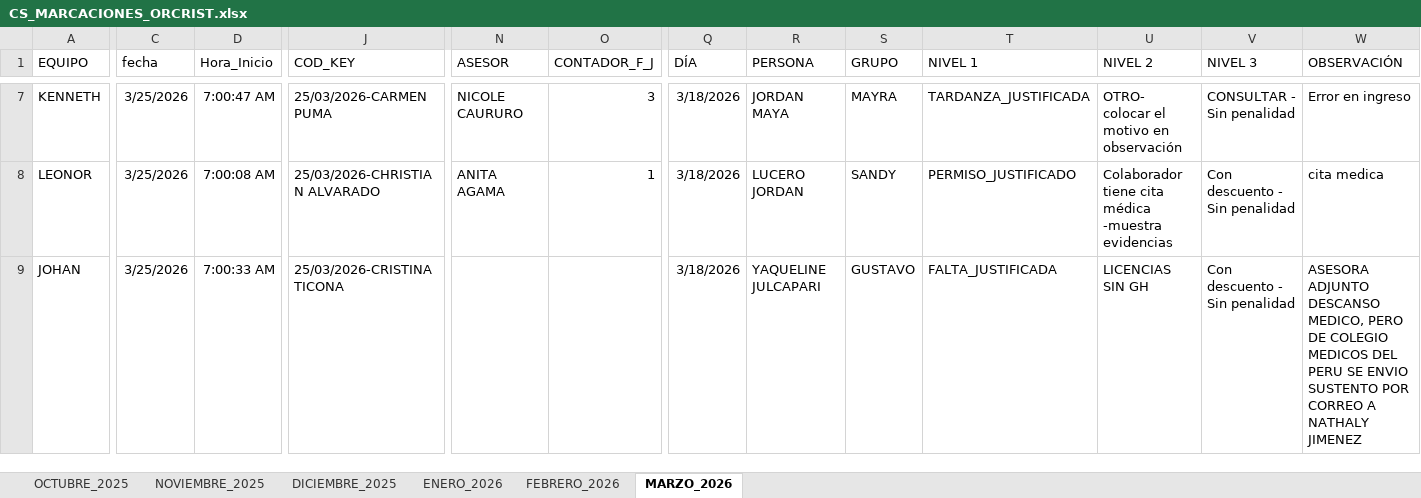
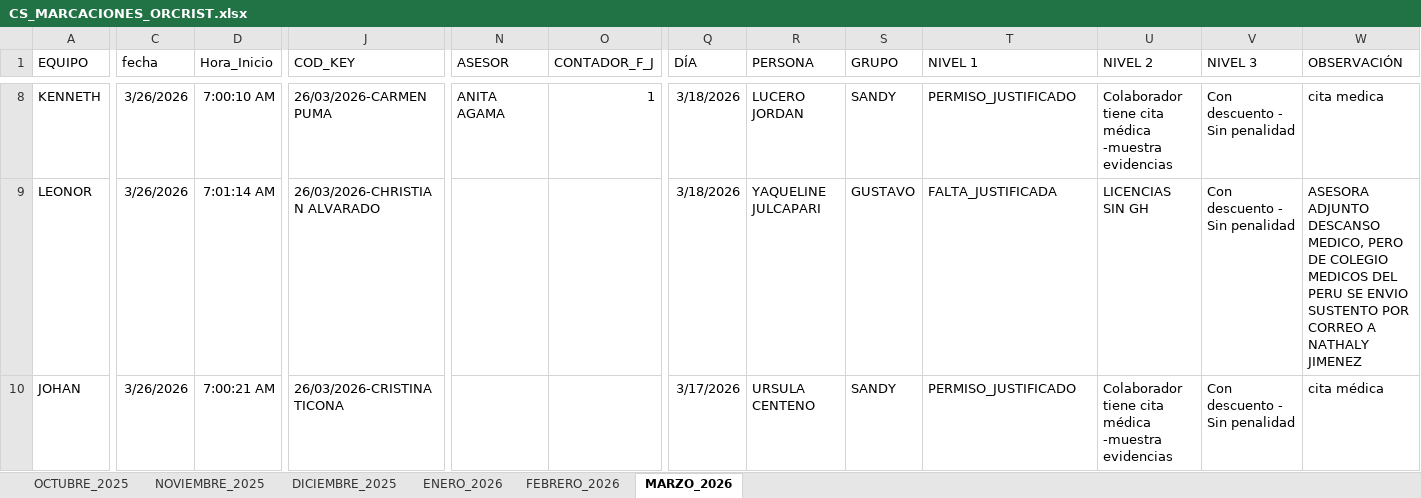
Before and after one commit to jvasquez98/Ranking, an Excel workbook: CS_MARCACIONES_ORCRIST.xlsx, sheet MARZO_2026, drawn as a sheet; only a part is shown, gaps mark what is left out; values as stored, in another font and other column widths than the file's, no borders; conditional formats and table styles not drawn; addresses are those after the commit; the diff covers the shown part only; the diff names each change by its address in the sheet, - before the commit and + after, or states it on an @@ line.

```diff
--- a/CS_MARCACIONES_ORCRIST.xlsx (sheet MARZO_2026)
+++ b/CS_MARCACIONES_ORCRIST.xlsx (sheet MARZO_2026)
-C8:C10 (fecha): 3/25/2026
+C8:C10 (fecha): 3/26/2026
-D8 (Hora_Inicio): 7:00:47 AM
+D8 (Hora_Inicio): 7:00:10 AM
-J8 (COD_KEY): 25/03/2026-CARMEN PUMA
+J8 (COD_KEY): 26/03/2026-CARMEN PUMA
-N8 (ASESOR): NICOLE CAURURO
+N8 (ASESOR): ANITA AGAMA
-O8 (CONTADOR_F_J): 3
+O8 (CONTADOR_F_J): 1
-R8 (PERSONA): JORDAN MAYA
+R8 (PERSONA): LUCERO JORDAN
-S8 (GRUPO): MAYRA
+S8 (GRUPO): SANDY
-T8 (NIVEL 1): TARDANZA_JUSTIFICADA
+T8 (NIVEL 1): PERMISO_JUSTIFICADO
-U8 (NIVEL 2): OTRO- colocar el motivo en observación
+U8 (NIVEL 2): Colaborador tiene cita médica -muestra evidencias
-V8 (NIVEL 3): CONSULTAR - Sin penalidad
+V8 (NIVEL 3): Con descuento - Sin penalidad
-W8 (OBSERVACIÓN): Error en ingreso
+W8 (OBSERVACIÓN): cita medica
-D9 (Hora_Inicio): 7:00:08 AM
+D9 (Hora_Inicio): 7:01:14 AM
-J9 (COD_KEY): 25/03/2026-CHRISTIAN ALVARADO
+J9 (COD_KEY): 26/03/2026-CHRISTIAN ALVARADO
-N9 (ASESOR): ANITA AGAMA
+N9 (ASESOR): (empty)
-O9 (CONTADOR_F_J): 1
+O9 (CONTADOR_F_J): (empty)
-R9 (PERSONA): LUCERO JORDAN
+R9 (PERSONA): YAQUELINE JULCAPARI
-S9 (GRUPO): SANDY
+S9 (GRUPO): GUSTAVO
-T9 (NIVEL 1): PERMISO_JUSTIFICADO
+T9 (NIVEL 1): FALTA_JUSTIFICADA
-U9 (NIVEL 2): Colaborador tiene cita médica -muestra evidencias
+U9 (NIVEL 2): LICENCIAS SIN GH
-W9 (OBSERVACIÓN): cita medica
+W9 (OBSERVACIÓN): ASESORA ADJUNTO DESCANSO MEDICO, PERO DE COLEGIO MEDICOS DEL PERU SE ENVIO SUSTENTO POR CORREO A NATHALY JIMENEZ
-D10 (Hora_Inicio): 7:00:33 AM
+D10 (Hora_Inicio): 7:00:21 AM
-J10 (COD_KEY): 25/03/2026-CRISTINA TICONA
+J10 (COD_KEY): 26/03/2026-CRISTINA TICONA
-Q10 (DÍA): 3/18/2026
+Q10 (DÍA): 3/17/2026
-R10 (PERSONA): YAQUELINE JULCAPARI
+R10 (PERSONA): URSULA CENTENO
-S10 (GRUPO): GUSTAVO
+S10 (GRUPO): SANDY
-T10 (NIVEL 1): FALTA_JUSTIFICADA
+T10 (NIVEL 1): PERMISO_JUSTIFICADO
-U10 (NIVEL 2): LICENCIAS SIN GH
+U10 (NIVEL 2): Colaborador tiene cita médica -muestra evidencias
-W10 (OBSERVACIÓN): ASESORA ADJUNTO DESCANSO MEDICO, PERO DE COLEGIO MEDICOS DEL PERU SE ENVIO SUSTENTO POR CORREO A NATHALY JIMENEZ
+W10 (OBSERVACIÓN): cita médica
```
Also changed, not shown: 59 added rows and 338 edited cells elsewhere in this sheet, CS_AVANCE DE ASESORES.xlsx, 2 other files.
